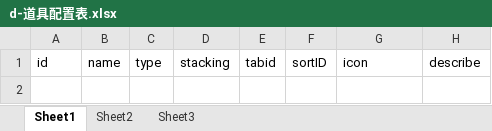
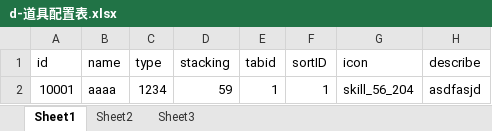
Before and after one commit to a1321253646/ourGame, an Excel workbook: other/配置表/d-道具配置表.xlsx, sheet Sheet1, drawn as a sheet; values as stored, in another font and other column widths than the file's, no borders; the diff names each change by its address in the sheet, - before the commit and + after, or states it on an @@ line.

```diff
--- a/other/配置表/d-道具配置表.xlsx (sheet Sheet1)
+++ b/other/配置表/d-道具配置表.xlsx (sheet Sheet1)
+row 2: 10001 | aaaa | 1234 | 59 | 1 | 1 | skill_56_204 | asdfasjd
```
Also changed, not shown: 42 other files.
